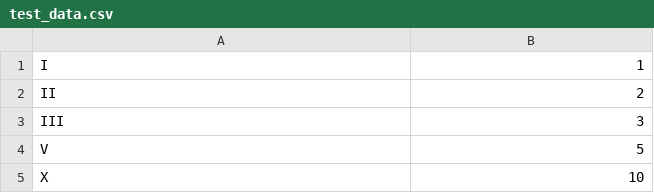
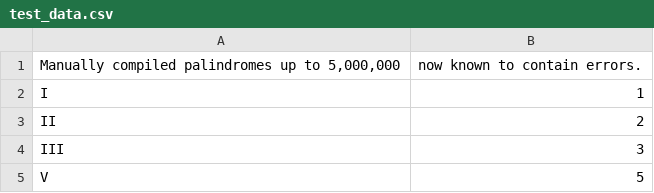
Before and after one commit to elvis-sik/palindromic-roman-nums, a CSV file: test_data.csv, drawn as a sheet; only a part is shown; the shorter side is filled out with more unchanged rows; the diff names each change by its address in the sheet, - before the commit and + after, or states it on an @@ line.

Commit message:
Added line to test data documenting what it is

```diff
--- a/test_data.csv
+++ b/test_data.csv
+row 1: Manually compiled palindromes up to 5,000,000 | now known to contain errors.
```
